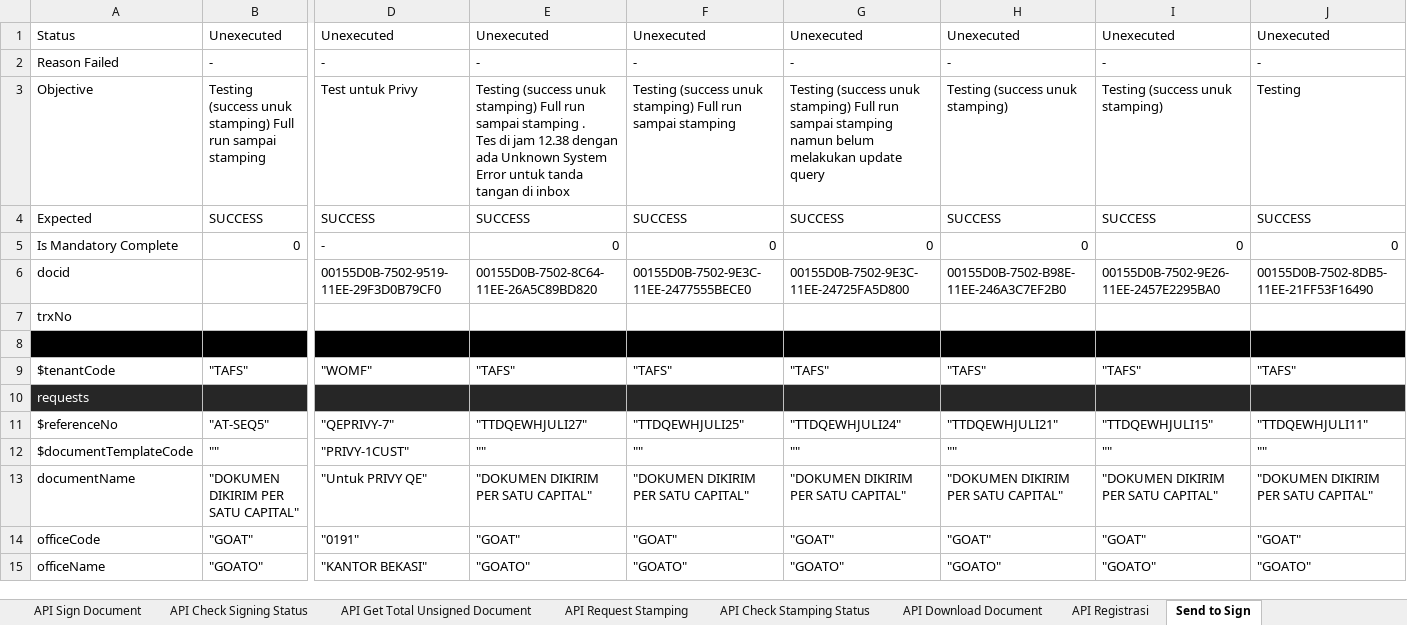
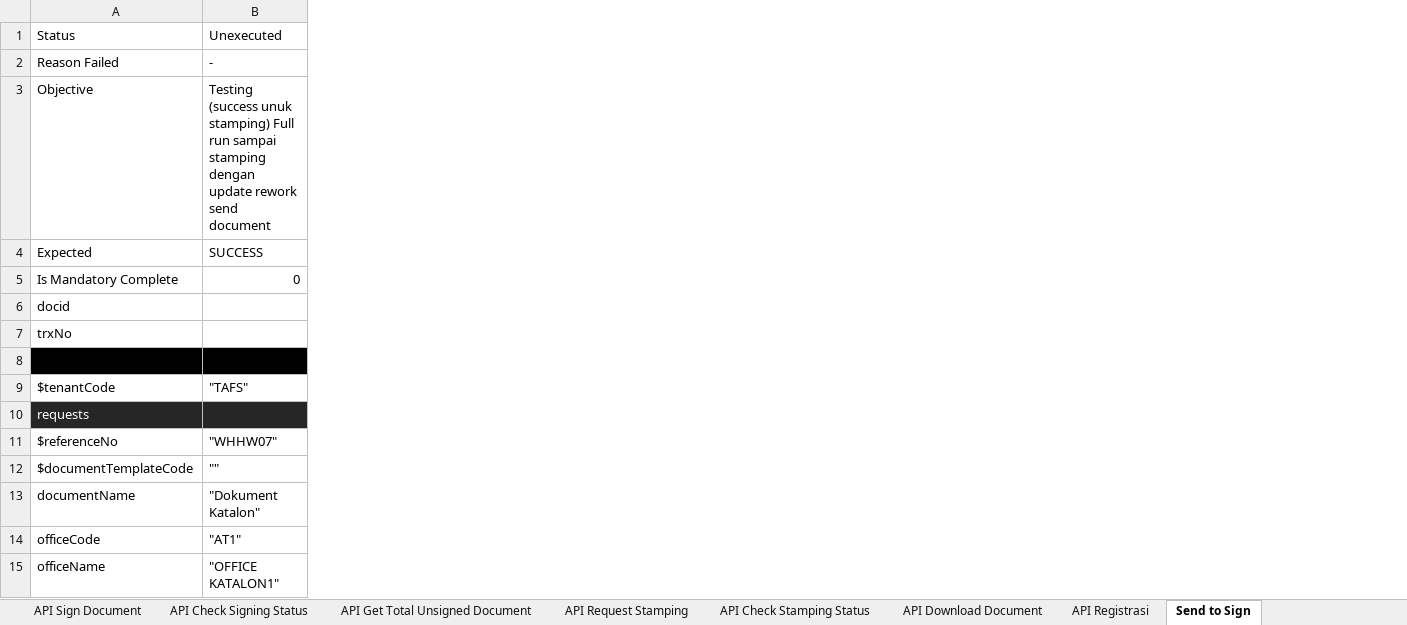
Before and after one commit to qcadins/ATeSign, an Excel workbook: Excel/2.1 Esign - Full API Services.xlsx, sheet Send to Sign, drawn as a sheet; only a part is shown, gaps mark what is left out; values as stored, in another font and other column widths than the file's, no borders; conditional formats not drawn; ↵ is a line break in a cell; the diff covers the shown part only; the diff names each change by its address in the sheet, - before the commit and + after, or states it on an @@ line.

```diff
--- a/Excel/2.1 Esign - Full API Services.xlsx (sheet Send to Sign)
+++ b/Excel/2.1 Esign - Full API Services.xlsx (sheet Send to Sign)
-column D, rows 1-15: Unexecuted | - | Test untuk Privy | SUCCESS | - | 00155D0B-7502-9519-11EE-29F3D0B79CF0 |  |  | "WOMF" |  | "QEPRIVY-7" | "PRIVY-1CUST" | "Untuk PRIVY QE" | "0191" | "KANTOR BEKASI"
-column E, rows 1-15: Unexecuted | - | Testing (success unuk stamping) Full run sampai stamping . ↵ Tes di jam 12.38 dengan ada Unknown System Error untuk tanda tangan di inbox | SUCCESS | 0 | 00155D0B-7502-8C64-11EE-26A5C89BD820 |  |  | "TAFS" |  | "TTDQEWHJULI27" | "" | "DOKUMEN DIKIRIM PER SATU CAPITAL" | "GOAT" | "GOATO"
-column F, rows 1-15: Unexecuted | - | Testing (success unuk stamping) Full run sampai stamping | SUCCESS | 0 | 00155D0B-7502-9E3C-11EE-2477555BECE0 |  |  | "TAFS" |  | "TTDQEWHJULI25" | "" | "DOKUMEN DIKIRIM PER SATU CAPITAL" | "GOAT" | "GOATO"
-column G, rows 1-15: Unexecuted | - | Testing (success unuk stamping) Full run sampai stamping namun belum melakukan update query | SUCCESS | 0 | 00155D0B-7502-9E3C-11EE-24725FA5D800 |  |  | "TAFS" |  | "TTDQEWHJULI24" | "" | "DOKUMEN DIKIRIM PER SATU CAPITAL" | "GOAT" | "GOATO"
-column H, rows 1-15: Unexecuted | - | Testing (success unuk stamping) | SUCCESS | 0 | 00155D0B-7502-B98E-11EE-246A3C7EF2B0 |  |  | "TAFS" |  | "TTDQEWHJULI21" | "" | "DOKUMEN DIKIRIM PER SATU CAPITAL" | "GOAT" | "GOATO"
-column I, rows 1-15: Unexecuted | - | Testing (success unuk stamping) | SUCCESS | 0 | 00155D0B-7502-9E26-11EE-2457E2295BA0 |  |  | "TAFS" |  | "TTDQEWHJULI15" | "" | "DOKUMEN DIKIRIM PER SATU CAPITAL" | "GOAT" | "GOATO"
-column J, rows 1-15: Unexecuted | - | Testing | SUCCESS | 0 | 00155D0B-7502-8DB5-11EE-21FF53F16490 |  |  | "TAFS" |  | "TTDQEWHJULI11" | "" | "DOKUMEN DIKIRIM PER SATU CAPITAL" | "GOAT" | "GOATO"
-B3: …sampai stamping
+B3: …sampai stamping dengan update rework send document
-B11: "AT-SEQ5"
+B11: "WHHW07"
-B13: "DOKUMEN DIKIRIM PER SATU CAPITAL"
+B13: "Dokument Katalon"
-B14: "GOAT"
+B14: "AT1"
-B15: "GOATO"
+B15: "OFFICE KATALON1"
```
Also changed, not shown: 1 removed row, 49 removed columns and 23 edited cells elsewhere in this sheet, sheet API Sign Document, sheet API Check Verification Status, sheet API Send Document, sheet API Check Doc Before Signing, sheet API Registrasi, sheet API Check Signing Status, 8 more sheets, other sheet tabs, formulas that keep their value.
